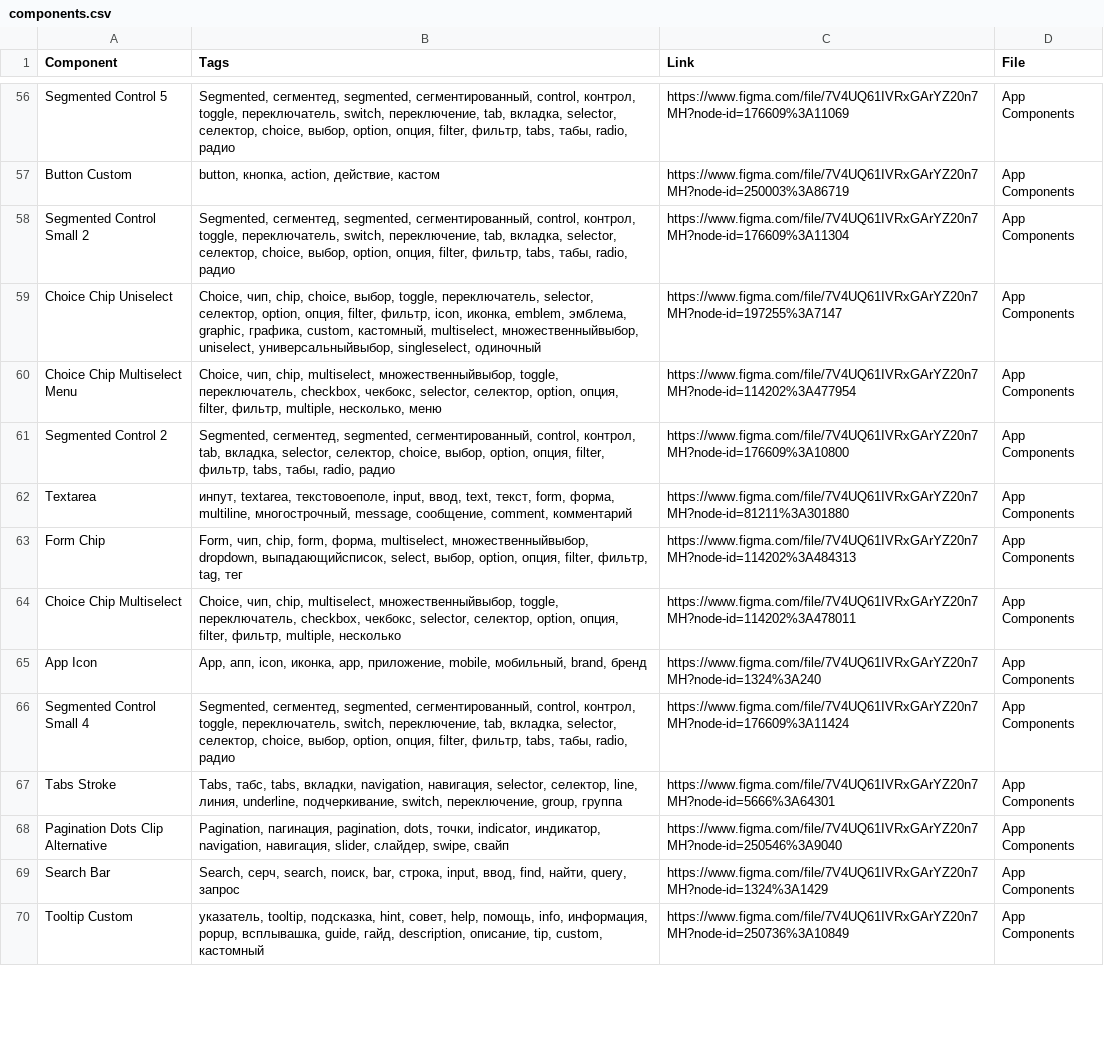
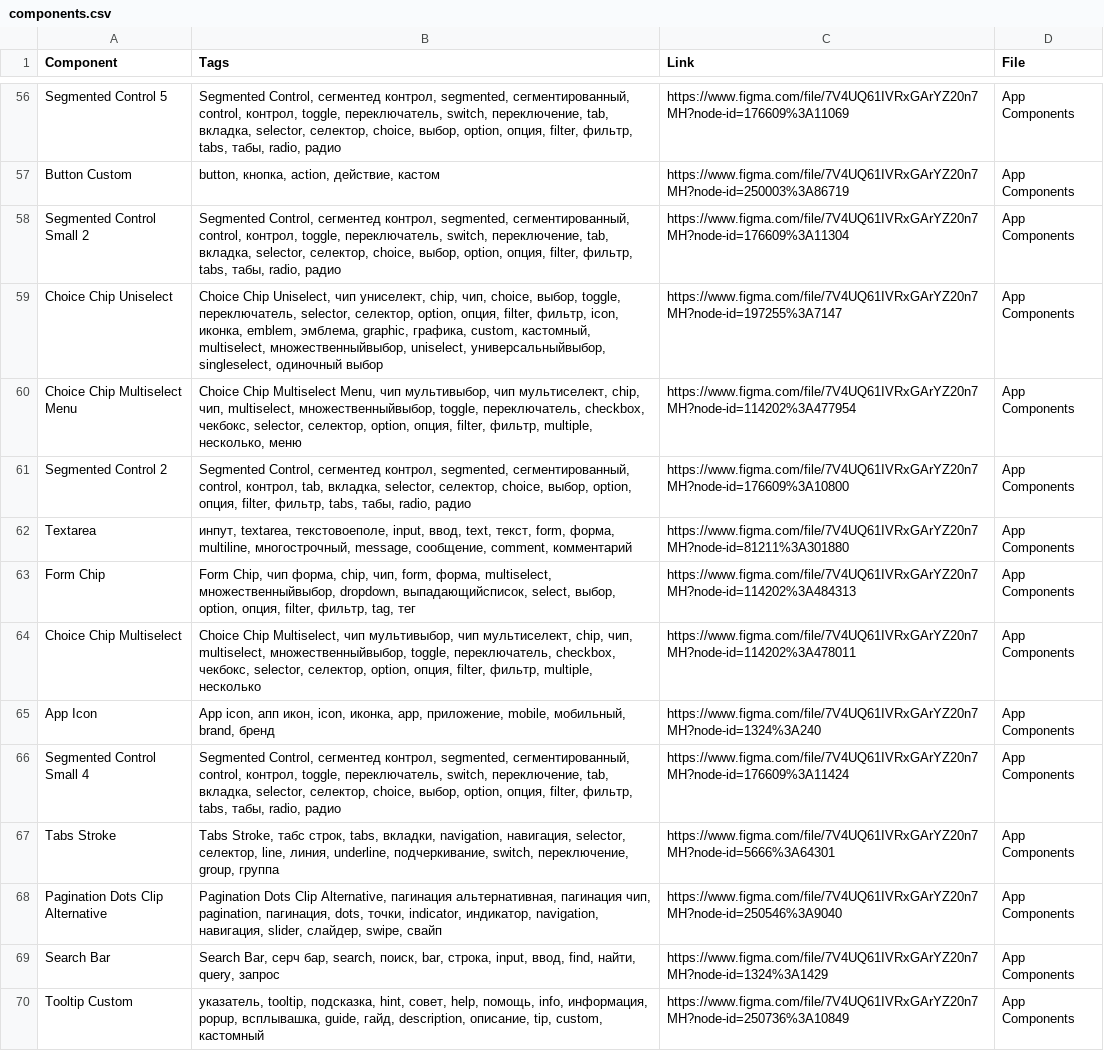
Before and after one commit to TheBugurtov/Figma-components-to-Google-Sheets, a CSV file: components.csv, drawn as a sheet; only a part is shown, gaps mark what is left out; the diff covers the shown part only; the diff names each change by its address in the sheet, - before the commit and + after, or states it on an @@ line.

```diff
--- a/components.csv
+++ b/components.csv
-B56 (Tags): Segmented, сегментед, segmented, сегментированный,…
+B56 (Tags): Segmented Control, сегментед контрол, segmented, сегментированный,…
-B58 (Tags): Segmented, сегментед, segmented, сегментированный,…
+B58 (Tags): Segmented Control, сегментед контрол, segmented, сегментированный,…
-B59 (Tags): Choice, чип, chip, choice, выбор, toggle, переключатель, selector, селектор, option, опция, filter, фильтр, icon, иконка, emblem, эмблема, graphic, графика, custom, кастомный, multiselect, множественныйвыбор, uniselect, универсальныйвыбор, singleselect, одиночный
+B59 (Tags): Choice Chip Uniselect, чип униселект, chip, чип, choice, выбор, toggle, переключатель, selector, селектор, option, опция, filter, фильтр, icon, иконка, emblem, эмблема, graphic, графика, custom, кастомный, multiselect, множественныйвыбор, uniselect, универсальныйвыбор, singleselect, одиночный выбор
-B60 (Tags): Choice, чип, chip, multiselect, множественныйвыбор,…
+B60 (Tags): Choice Chip Multiselect Menu, чип мультивыбор, чип мультиселект, chip, чип, multiselect, множественныйвыбор,…
-B61 (Tags): Segmented, сегментед, segmented, сегментированный,…
+B61 (Tags): Segmented Control, сегментед контрол, segmented, сегментированный,…
-B63 (Tags): Form, чип, chip, form, форма,…
+B63 (Tags): Form Chip, чип форма, chip, чип, form, форма,…
-B64 (Tags): Choice, чип, chip, multiselect, множественныйвыбор,…
+B64 (Tags): Choice Chip Multiselect, чип мультивыбор, чип мультиселект, chip, чип, multiselect, множественныйвыбор,…
-B65 (Tags): App, апп, icon, иконка,…
+B65 (Tags): App icon, апп икон, icon, иконка,…
-B66 (Tags): Segmented, сегментед, segmented, сегментированный,…
+B66 (Tags): Segmented Control, сегментед контрол, segmented, сегментированный,…
-B67 (Tags): Tabs, табс, tabs, вкладки,…
+B67 (Tags): Tabs Stroke, табс строк, tabs, вкладки,…
-B68 (Tags): Pagination, пагинация, pagination, dots, точки,…
+B68 (Tags): Pagination Dots Clip Alternative, пагинация альтернативная, пагинация чип, pagination, пагинация, dots, точки,…
-B69 (Tags): Search, серч, search, поиск,…
+B69 (Tags): Search Bar, серч бар, search, поиск,…
```
Also changed, not shown: 74 edited cells elsewhere in this file.
